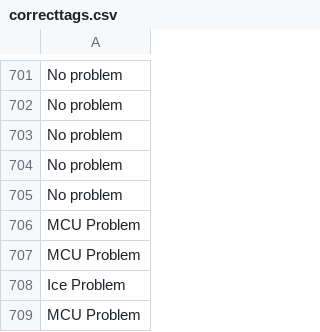
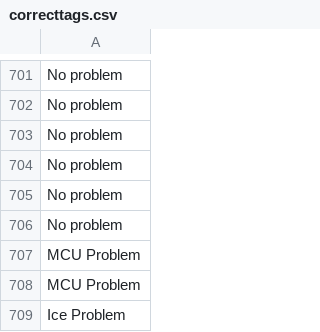
Before and after one commit to Sharanpai/Anomaly-Detection, a CSV file: correcttags.csv, drawn as a sheet; only a part is shown, gaps mark what is left out; the shorter side is filled out with more unchanged rows.

Commit message:
Update correcttags.csv

```diff
--- a/correcttags.csv
+++ b/correcttags.csv
@@ -705,2 +705,3 @@ No problem
 No problem
+No problem
 MCU Problem
```
